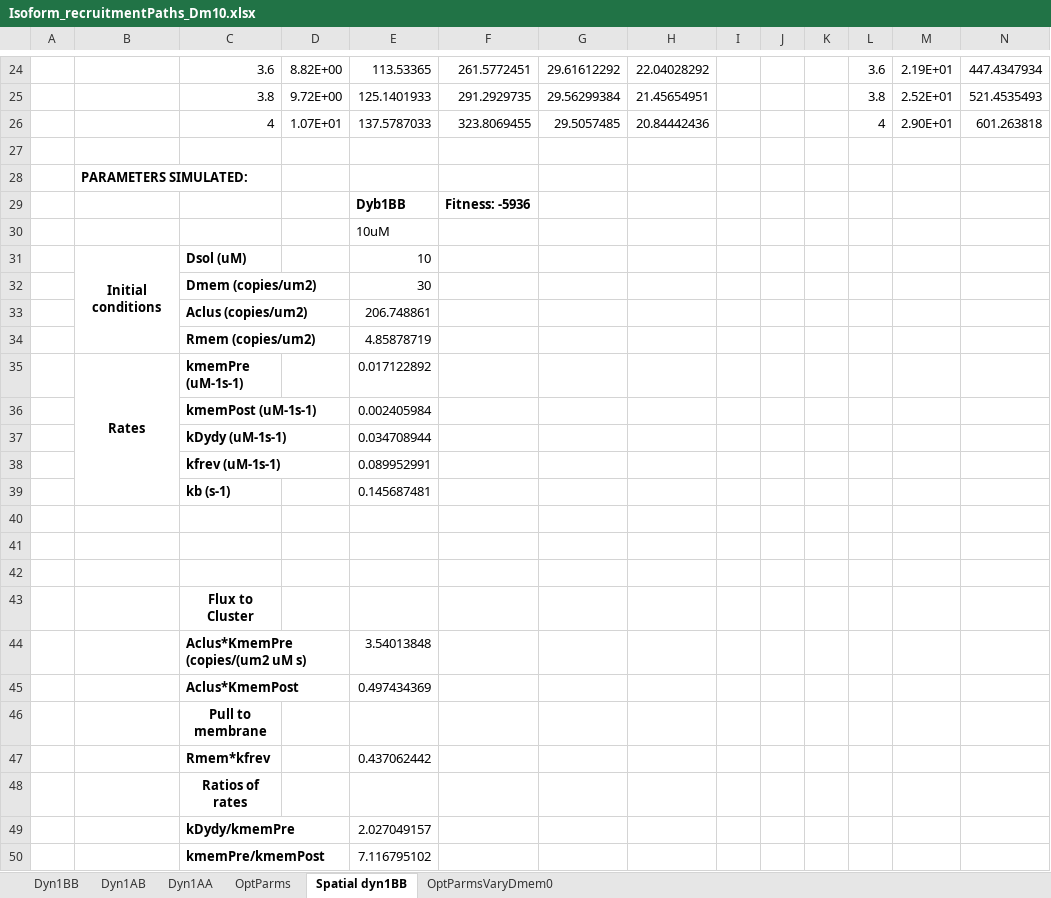
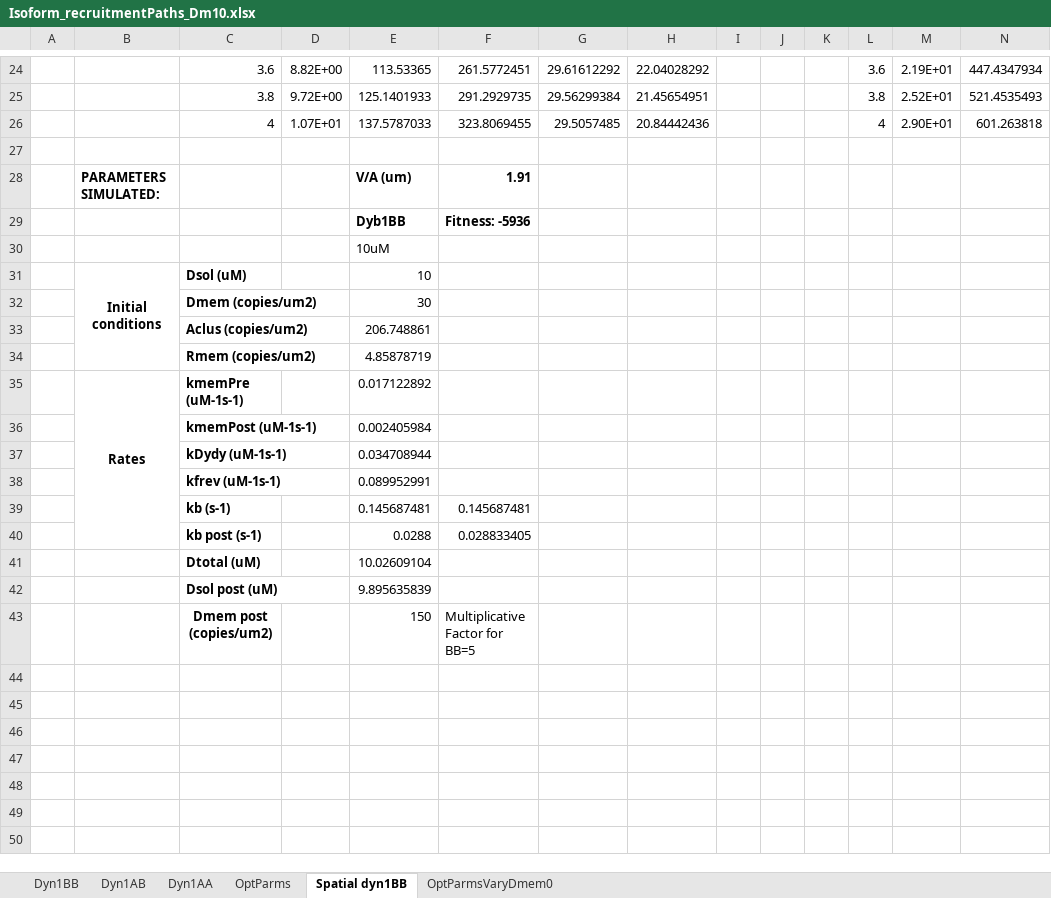
Before and after one commit to lanceman999/dynamin_model, an Excel workbook: Data/Isoform_recruitmentPaths_Dm10.xlsx, sheet Spatial dyn1BB, drawn as a sheet; only a part is shown, gaps mark what is left out; values as stored, in another font and other column widths than the file's, no borders; removed rows and columns are numbered as before the commit, all else as after; rows hold the shown columns only; the diff names each change by its address in the sheet, - before the commit and + after, or states it on an @@ line.

```diff
--- a/Data/Isoform_recruitmentPaths_Dm10.xlsx (sheet Spatial dyn1BB)
+++ b/Data/Isoform_recruitmentPaths_Dm10.xlsx (sheet Spatial dyn1BB)
-row 28:  | PARAMETERS SIMULATED:
+row 28:  | PARAMETERS SIMULATED: |  |  | V/A (um) | 1.91
-B35:B39 merged
+B35:B40 merged
-F39: (empty)
+F39: 0.145687481
-row 40: (empty)
+row 40:  |  | kb post (s-1) |  | 0.0288 | 0.028833405
-row 41: (empty)
+row 41:  |  | Dtotal (uM) |  | 10.02609104
-row 42: (empty)
+row 42:  |  | Dsol post (uM) |  | 9.895635839
-row 43:  |  | Flux to Cluster
-row 44:  |  | Aclus*KmemPre (copies/(um2 uM s) |  | 3.54013848
-row 45:  |  | Aclus*KmemPost |  | 0.497434369
-row 46:  |  | Pull to membrane
-row 47:  |  | Rmem*kfrev |  | 0.437062442
-row 48:  |  | Ratios of rates
-row 49:  |  | kDydy/kmemPre |  | 2.027049157
-row 50:  |  | kmemPre/kmemPost |  | 7.116795102
+row 43:  |  | Dmem post (copies/um2) |  | 150 | Multiplicative Factor for BB=5
```
Also changed, not shown: sheet OptParms, sheet OptParmsVaryDmem0, formulas that keep their value.
